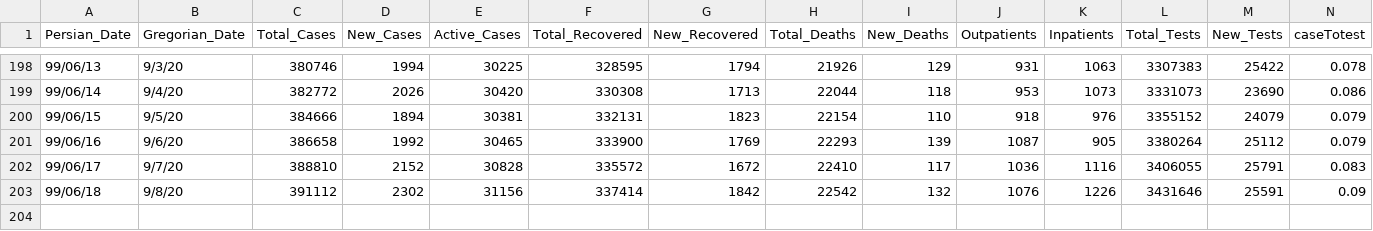
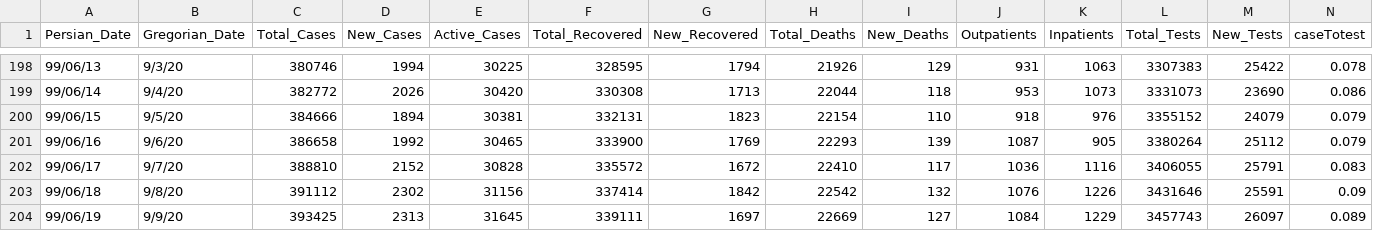
Before and after one commit to smajidi/Iran-COVID-19-Data, a CSV file: Iran_Dailly_Covid19_Stat.csv, drawn as a sheet; only a part is shown, gaps mark what is left out; rows hold the shown columns only; the diff names each change by its address in the sheet, - before the commit and + after, or states it on an @@ line.

Commit message:
Update Iran_Dailly_Covid19_Stat.csv

```diff
--- a/Iran_Dailly_Covid19_Stat.csv
+++ b/Iran_Dailly_Covid19_Stat.csv
+row 204: 99/06/19 | 9/9/20 | 393425 | 2313 | 31645 | 339111 | 1697 | 22669 | 127 | 1084 | 1229 | 3457743 | 26097 | 0.089
```
